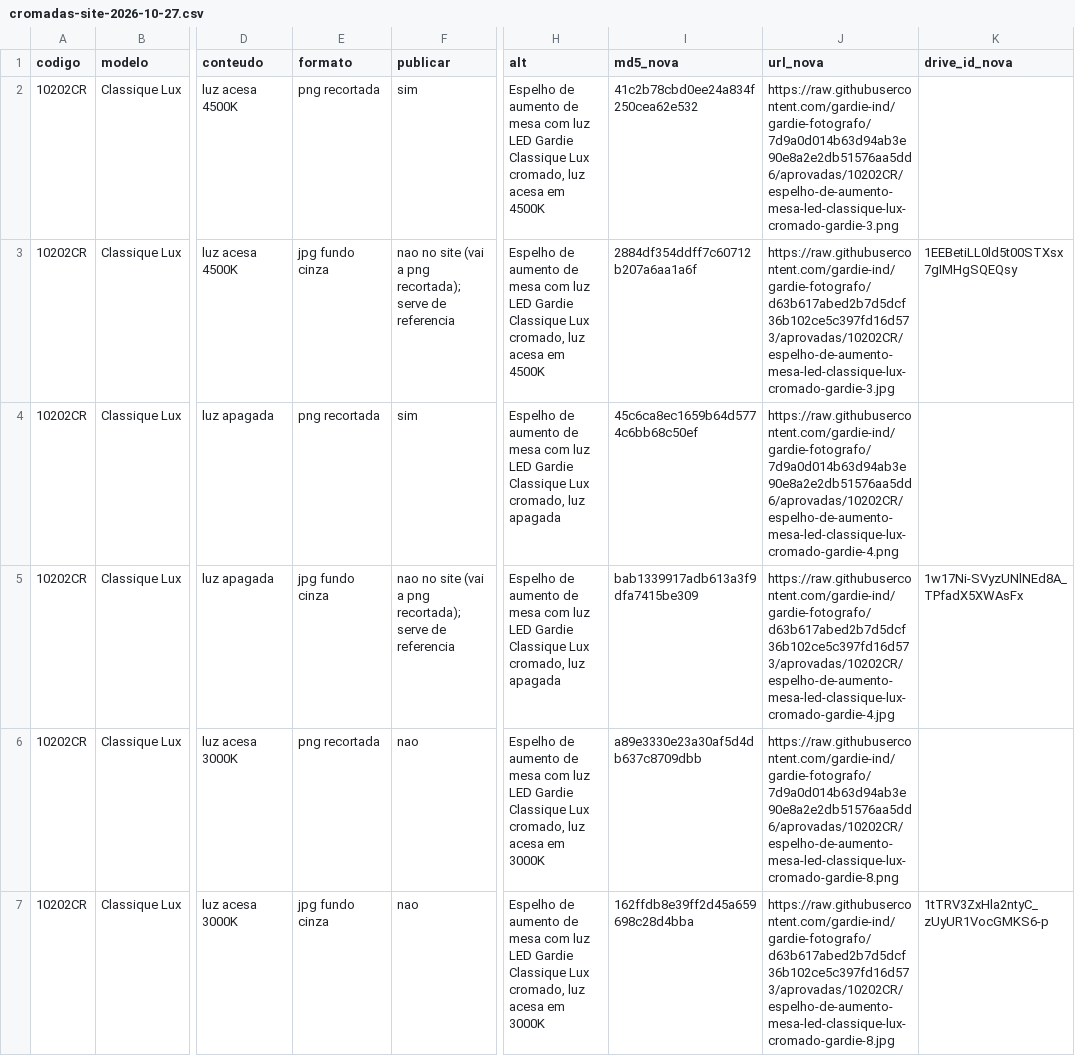
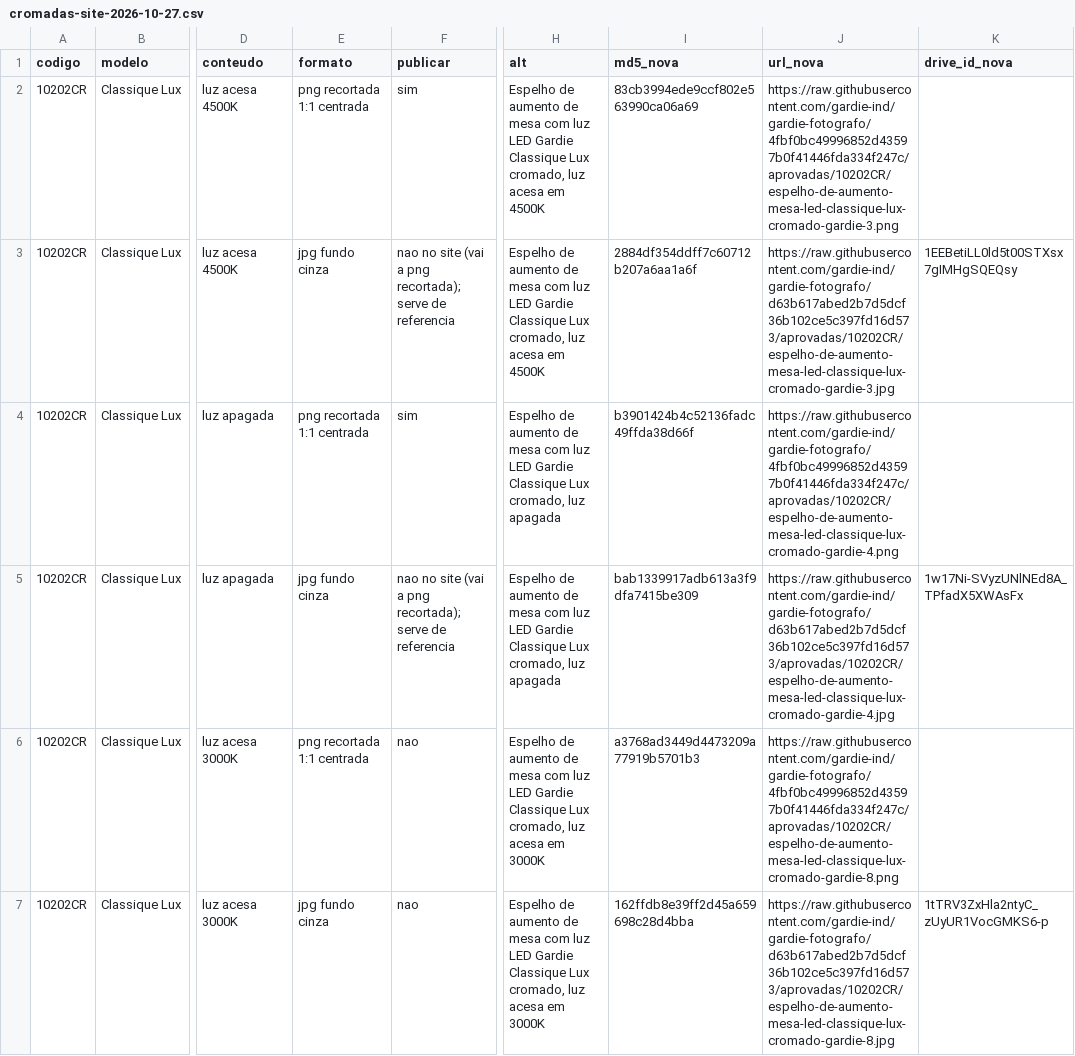
Before and after one commit to gardie-ind/gardie-fotografo, a CSV file: ferramentas/cromadas-site-2026-10-27.csv, drawn as a sheet; only a part is shown, gaps mark what is left out; the diff covers the shown part only; the diff names each change by its address in the sheet, - before the commit and + after, or states it on an @@ line.

```diff
--- a/ferramentas/cromadas-site-2026-10-27.csv
+++ b/ferramentas/cromadas-site-2026-10-27.csv
-E2 (formato): png recortada
+E2 (formato): png recortada 1:1 centrada
-I2 (md5_nova): 41c2b78cbd0ee24a834f250cea62e532
+I2 (md5_nova): 83cb3994ede9ccf802e563990ca06a69
-J2 (url_nova): https://raw.githubusercontent.com/gardie-ind/gardie-fotografo/7d9a0d014b63d94ab3e90e8a2e2db51576aa5dd6/aprovadas/10202CR/espelho-de-aumento-mesa-led-classique-lux-cromado-gardie-3.png
+J2 (url_nova): https://raw.githubusercontent.com/gardie-ind/gardie-fotografo/4fbf0bc49996852d43597b0f41446fda334f247c/aprovadas/10202CR/espelho-de-aumento-mesa-led-classique-lux-cromado-gardie-3.png
-E4 (formato): png recortada
+E4 (formato): png recortada 1:1 centrada
-I4 (md5_nova): 45c6ca8ec1659b64d5774c6bb68c50ef
+I4 (md5_nova): b3901424b4c52136fadc49ffda38d66f
-J4 (url_nova): https://raw.githubusercontent.com/gardie-ind/gardie-fotografo/7d9a0d014b63d94ab3e90e8a2e2db51576aa5dd6/aprovadas/10202CR/espelho-de-aumento-mesa-led-classique-lux-cromado-gardie-4.png
+J4 (url_nova): https://raw.githubusercontent.com/gardie-ind/gardie-fotografo/4fbf0bc49996852d43597b0f41446fda334f247c/aprovadas/10202CR/espelho-de-aumento-mesa-led-classique-lux-cromado-gardie-4.png
-E6 (formato): png recortada
+E6 (formato): png recortada 1:1 centrada
-I6 (md5_nova): a89e3330e23a30af5d4db637c8709dbb
+I6 (md5_nova): a3768ad3449d4473209a77919b5701b3
-J6 (url_nova): https://raw.githubusercontent.com/gardie-ind/gardie-fotografo/7d9a0d014b63d94ab3e90e8a2e2db51576aa5dd6/aprovadas/10202CR/espelho-de-aumento-mesa-led-classique-lux-cromado-gardie-8.png
+J6 (url_nova): https://raw.githubusercontent.com/gardie-ind/gardie-fotografo/4fbf0bc49996852d43597b0f41446fda334f247c/aprovadas/10202CR/espelho-de-aumento-mesa-led-classique-lux-cromado-gardie-8.png
```
Also changed, not shown: 51 edited cells elsewhere in this file.
